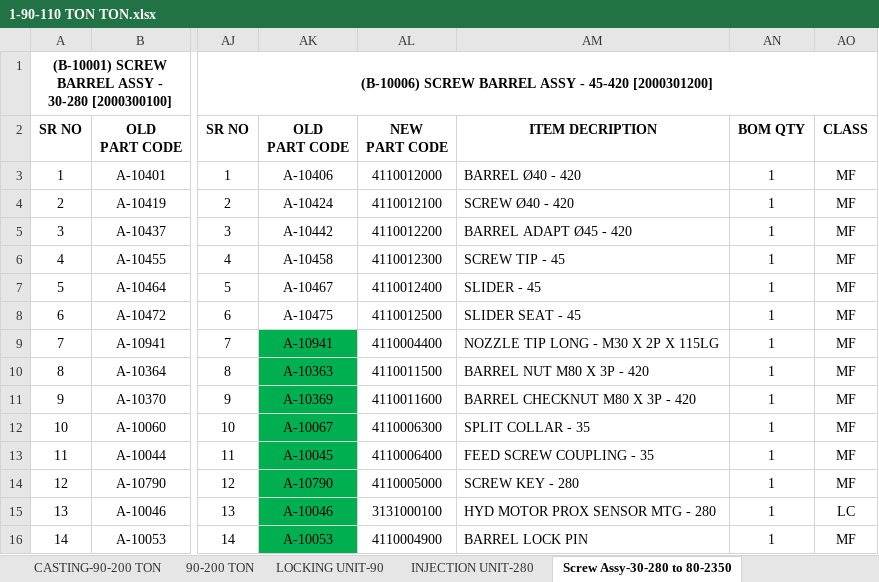
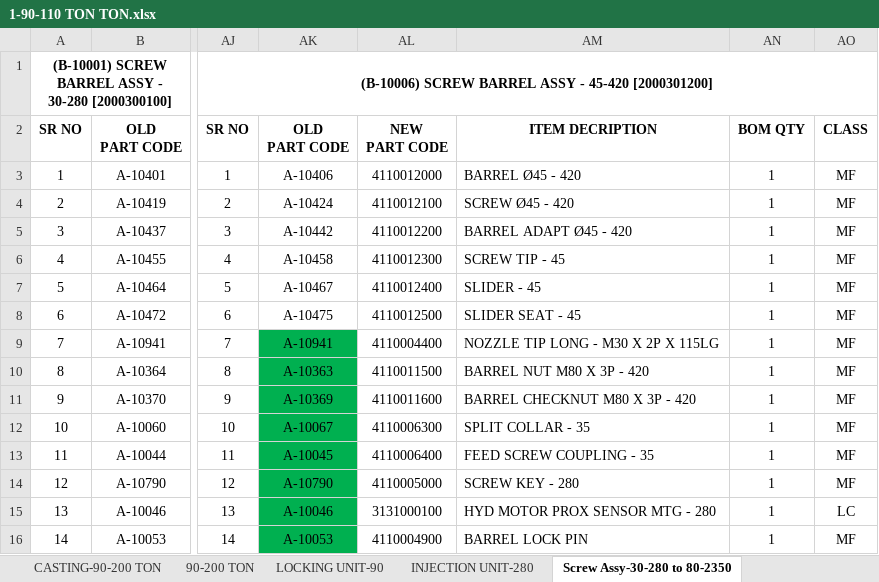
Before and after one commit to Dine-IIn/ERP, an Excel workbook: GEC_ERP/1-90-110 TON TON.xlsx, sheet Screw Assy-30-280 to 80-2350, drawn as a sheet; only a part is shown, gaps mark what is left out; values as stored, in another font and other column widths than the file's, no borders; conditional formats not drawn; the diff names each change by its address in the sheet, - before the commit and + after, or states it on an @@ line.

```diff
--- a/GEC_ERP/1-90-110 TON TON.xlsx (sheet Screw Assy-30-280 to 80-2350)
+++ b/GEC_ERP/1-90-110 TON TON.xlsx (sheet Screw Assy-30-280 to 80-2350)
-AM3: BARREL Ø40 - 420
+AM3: BARREL Ø45 - 420
-AM4: SCREW Ø40 - 420
+AM4: SCREW Ø45 - 420
```
Also changed, not shown: 29 other files.
